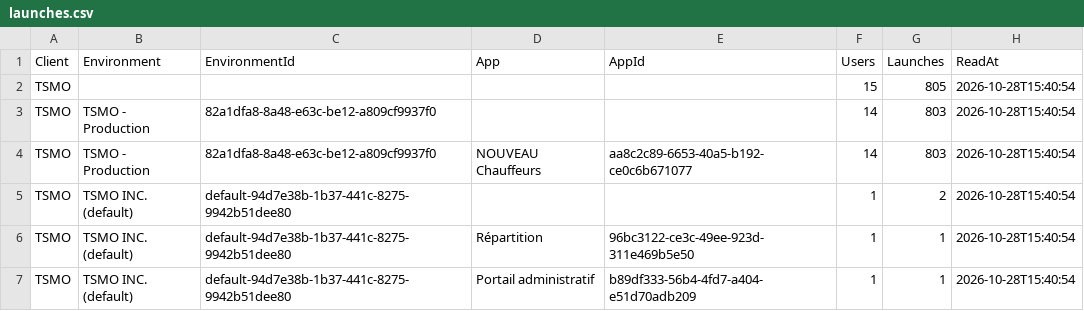
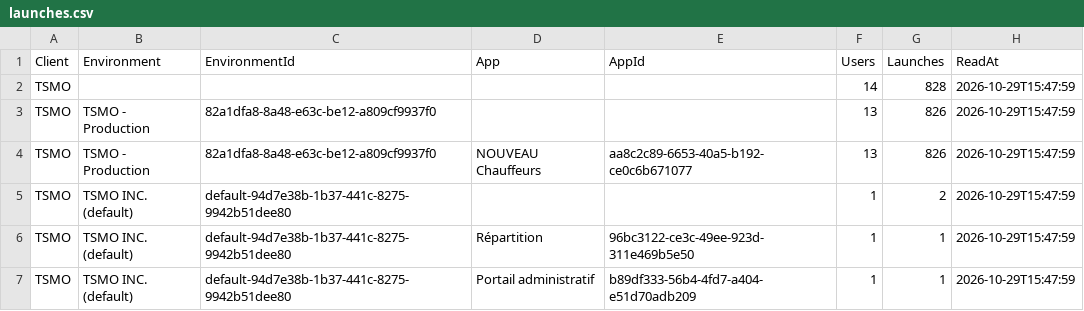
Before and after one commit to Ridgebase/support-watch, a CSV file: state/launches.csv, drawn as a sheet.

Commit message:
state 2026-10-29

```diff
--- a/state/launches.csv
+++ b/state/launches.csv
@@ -1,7 +1,7 @@
 "Client","Environment","EnvironmentId","App","AppId","Users","Launches","ReadAt"
-"TSMO","","","","","15","805","2026-10-28T15:40:54"
-"TSMO","TSMO - Production","82a1dfa8-8a48-e63c-be12-a809cf9937f0","","","14","803","2026-10-28T15:40:54"
-"TSMO","TSMO - Production","82a1dfa8-8a48-e63c-be12-a809cf9937f0","NOUVEAU Chauffeurs","aa8c2c89-6653-40a5-b192-ce0c6b671077","14","803","2026-10-28T15:40:54"
-"TSMO","TSMO INC. (default)","default-94d7e38b-1b37-441c-8275-9942b51dee80","","","1","2","2026-10-28T15:40:54"
-"TSMO","TSMO INC. (default)","default-94d7e38b-1b37-441c-8275-9942b51dee80","Répartition","96bc3122-ce3c-49ee-923d-311e469b5e50","1","1","2026-10-28T15:40:54"
-"TSMO","TSMO INC. (default)","default-94d7e38b-1b37-441c-8275-9942b51dee80","Portail administratif","b89df333-56b4-4fd7-a404-e51d70adb209","1","1","2026-10-28T15:40:54"
+"TSMO","","","","","14","828","2026-10-29T15:47:59"
+"TSMO","TSMO - Production","82a1dfa8-8a48-e63c-be12-a809cf9937f0","","","13","826","2026-10-29T15:47:59"
+"TSMO","TSMO - Production","82a1dfa8-8a48-e63c-be12-a809cf9937f0","NOUVEAU Chauffeurs","aa8c2c89-6653-40a5-b192-ce0c6b671077","13","826","2026-10-29T15:47:59"
+"TSMO","TSMO INC. (default)","default-94d7e38b-1b37-441c-8275-9942b51dee80","","","1","2","2026-10-29T15:47:59"
+"TSMO","TSMO INC. (default)","default-94d7e38b-1b37-441c-8275-9942b51dee80","Répartition","96bc3122-ce3c-49ee-923d-311e469b5e50","1","1","2026-10-29T15:47:59"
+"TSMO","TSMO INC. (default)","default-94d7e38b-1b37-441c-8275-9942b51dee80","Portail administratif","b89df333-56b4-4fd7-a404-e51d70adb209","1","1","2026-10-29T15:47:59"
```
Also changed, not shown: 2 other files.
